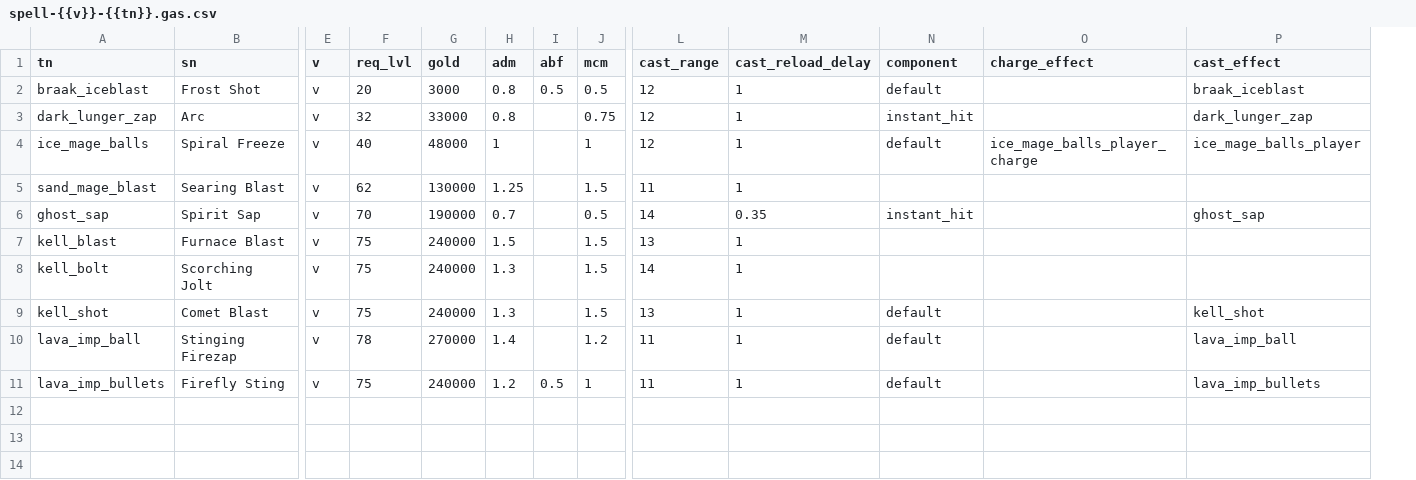
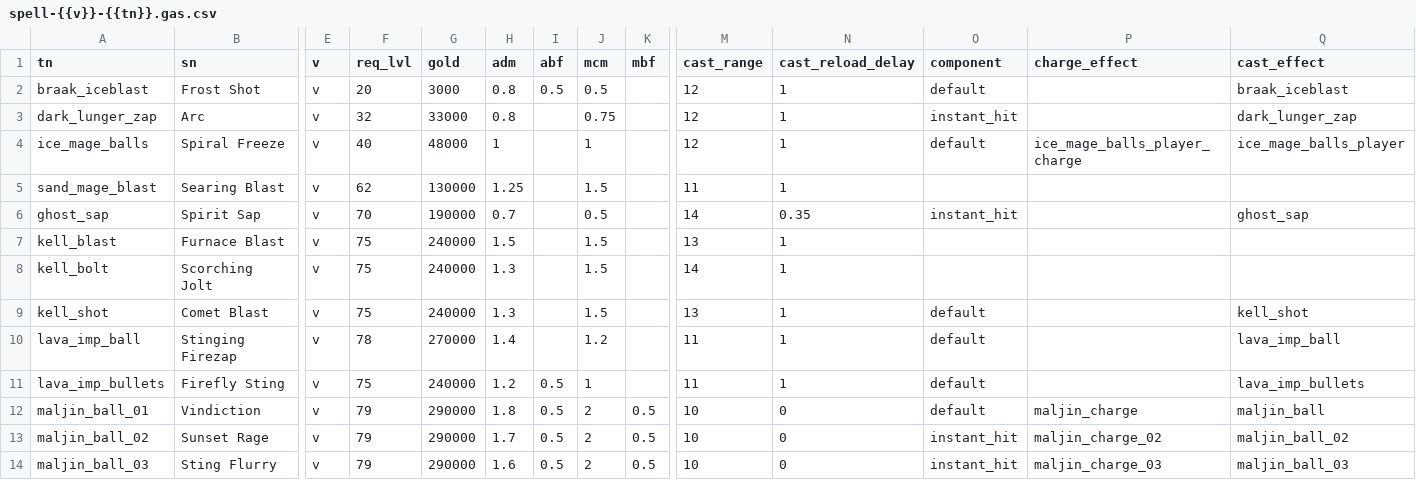
Before and after one commit to foerstj/enemy-spells, a CSV file: gaspy/jinja/enemy-spells/spell-{{v}}-{{tn}}.gas.csv, drawn as a sheet; only a part is shown, gaps mark what is left out; rows hold the shown columns only; the diff names each change by its address in the sheet, - before the commit and + after, or states it on an @@ line.

Commit message:
Add maljin ball spells, introducing mana balance factor

```diff
--- a/gaspy/jinja/enemy-spells/spell-{{v}}-{{tn}}.gas.csv
+++ b/gaspy/jinja/enemy-spells/spell-{{v}}-{{tn}}.gas.csv
+column K (mbf), empty
+row 12: maljin_ball_01 | Vindiction | v | 79 | 290000 | 1.8 | 0.5 | 2 | 0.5 | 10 | 0 | default | maljin_charge | maljin_ball
+row 13: maljin_ball_02 | Sunset Rage | v | 79 | 290000 | 1.7 | 0.5 | 2 | 0.5 | 10 | 0 | instant_hit | maljin_charge_02 | maljin_ball_02
+row 14: maljin_ball_03 | Sting Flurry | v | 79 | 290000 | 1.6 | 0.5 | 2 | 0.5 | 10 | 0 | instant_hit | maljin_charge_03 | maljin_ball_03
```
Also changed, not shown: 11 other files.
